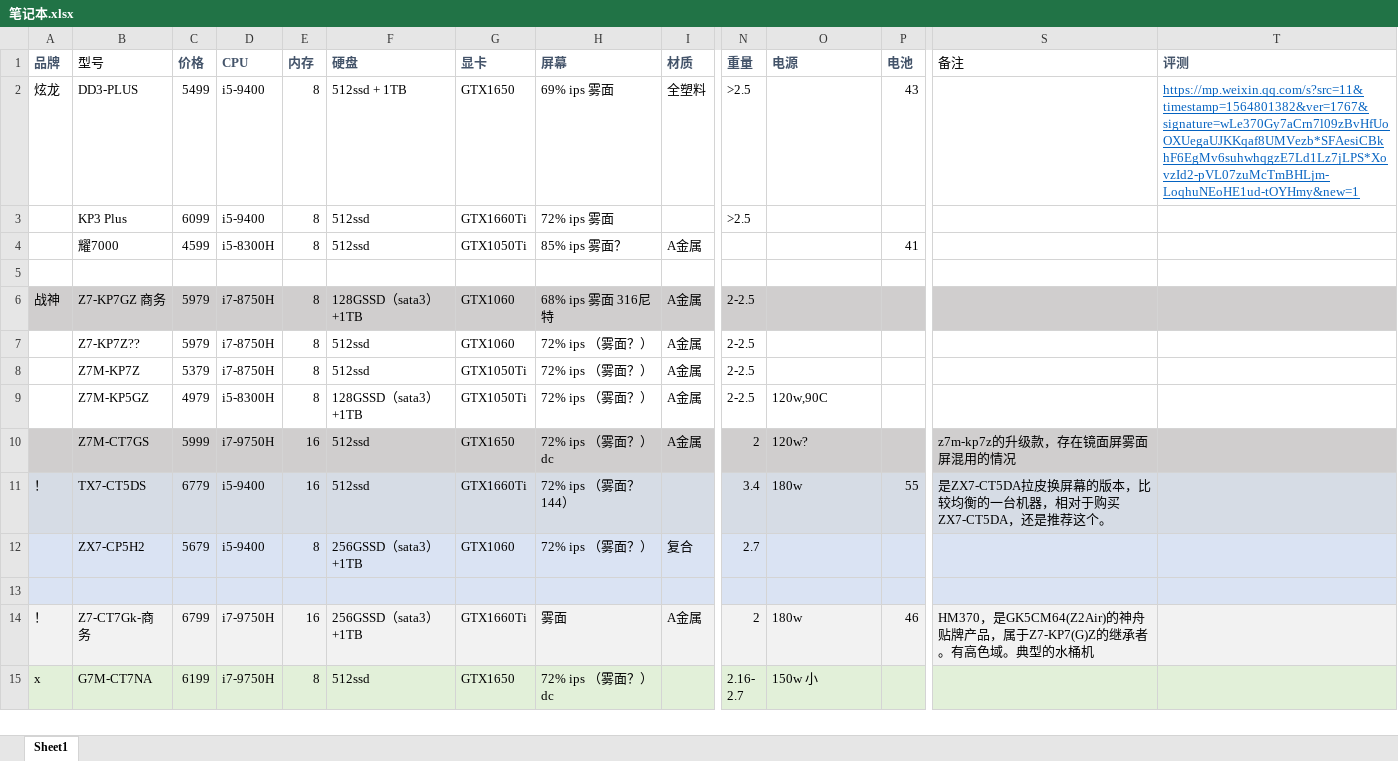
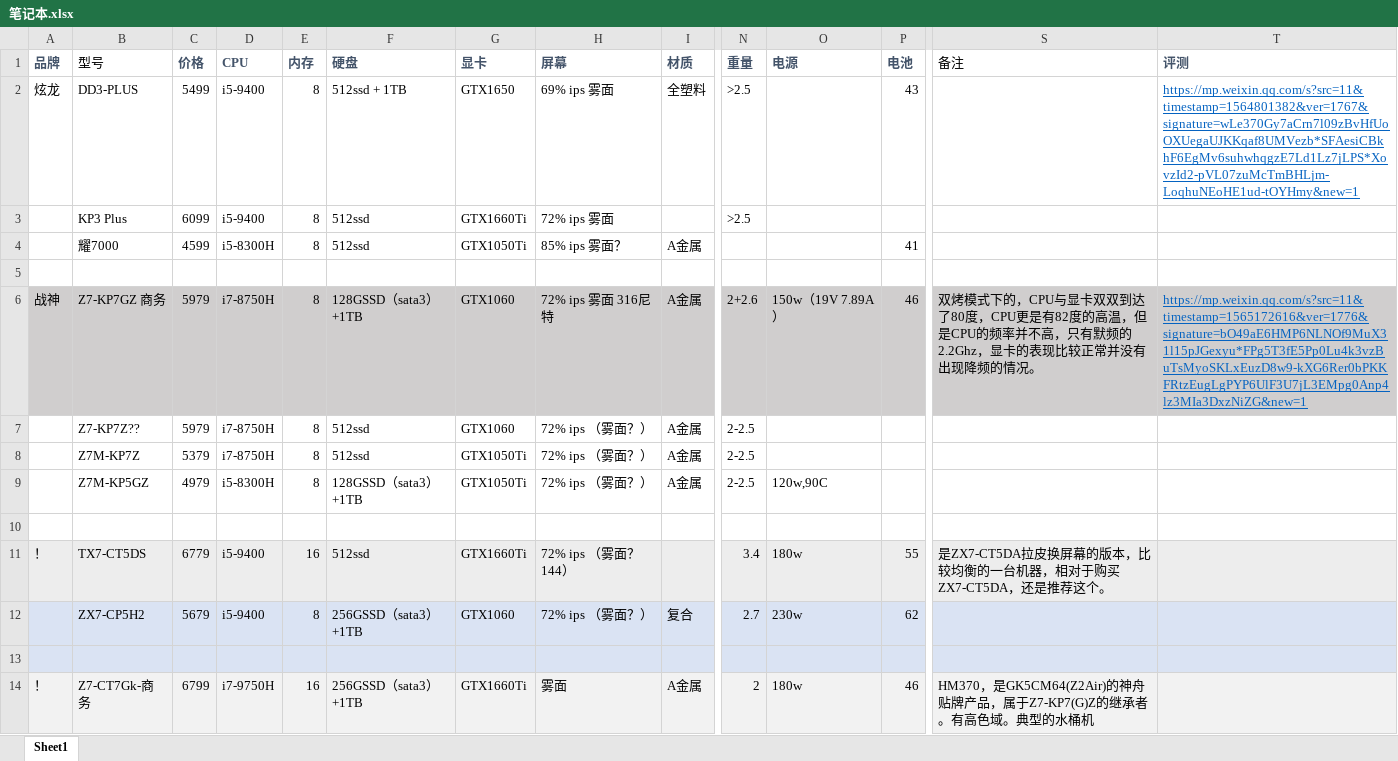
Before and after one commit to zahid492/dva, an Excel workbook: note/笔记本.xlsx, sheet Sheet1, drawn as a sheet; only a part is shown, gaps mark what is left out; the shorter side is filled out with more unchanged rows; values as stored, in another font and other column widths than the file's, no borders; rows hold the shown columns only; the diff covers the shown part only; the diff names each change by its address in the sheet, - before the commit and + after, or states it on an @@ line.

Commit message:
嗯嗯 Signed-off-by: disnio <291166364@qq.com>

```diff
--- a/note/笔记本.xlsx (sheet Sheet1)
+++ b/note/笔记本.xlsx (sheet Sheet1)
-H6 (屏幕): 68% ips 雾面 316尼特
+H6 (屏幕): 72% ips 雾面 316尼特
-N6 (重量): 2-2.5
+N6 (重量): 2+2.6
-O6 (电源): (empty)
+O6 (电源): 150w（19V 7.89A）
-P6 (电池): (empty)
+P6 (电池): 46
-S6 (备注): (empty)
+S6 (备注): 双烤模式下的，CPU与显卡双双到达了80度，CPU更是有82度的高温，但是CPU的频率并不高，只有默频的2.2Ghz，显卡的表现比较正常并没有出现降频的情况。
-T6 (评测): (empty)
+T6 (评测): https://mp.weixin.qq.com/s?src=11&timestamp=1565172616&ver=1776&signature=bO49aE6HMP6NLNOf9MuX31l15pJGexyu*FPg5T3fE5Pp0Lu4k3vzBuTsMyoSKLxEuzD8w9-kXG6Rer0bPKKFRtzEugLgPYP6UlF3U7jL3EMpg0Anp4lz3MIa3DxzNiZG&new=1
-A10:T10 fill: #D0CECE
+A10:T10 fill: none
-row 10:  | Z7M-CT7GS | 5999 | i7-9750H | 16 | 512ssd | GTX1650 | 72% ips （雾面？）dc | A金属 | 2 | 120w? |  | z7m-kp7z的升级款，存在镜面屏雾面屏混用的情况
+row 10: (empty)
-O12 (电源): (empty)
+O12 (电源): 230w
-P12 (电池): (empty)
+P12 (电池): 62
```
Also changed, not shown: 2 added rows, 1 removed row, 1 moved row, 2 edited cells and cell formats elsewhere in this sheet.
